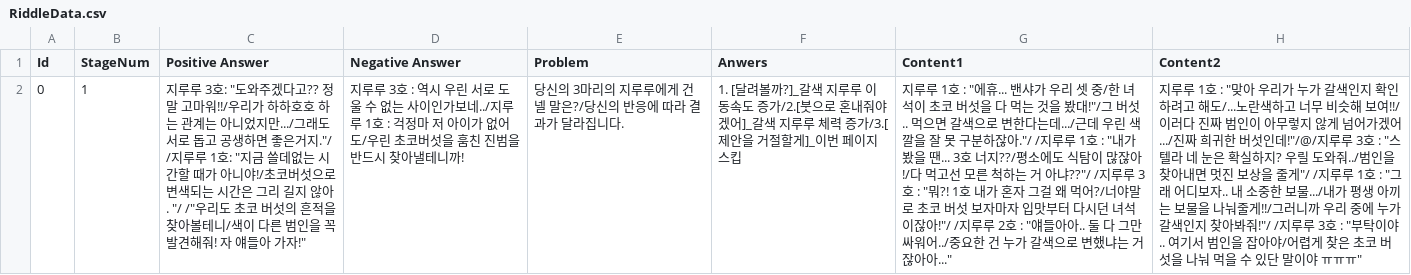
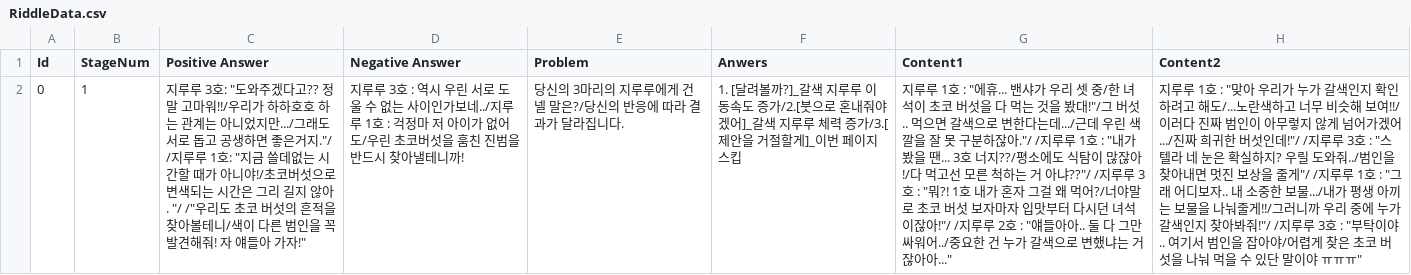
Before and after one commit to marshmar/PageFinder, a CSV file: PageFinder/Assets/11. ScriptableObjects/RiddleData.csv, drawn as a sheet; the diff names each change by its address in the sheet, - before the commit and + after, or states it on an @@ line.

```diff
--- a/PageFinder/Assets/11. ScriptableObjects/RiddleData.csv
+++ b/PageFinder/Assets/11. ScriptableObjects/RiddleData.csv
-H2 (Content2): …버섯인데!"/@/지루루…
+H2 (Content2): …버섯인데!"/ /지루루…
```
Also changed, not shown: 27 other files.
